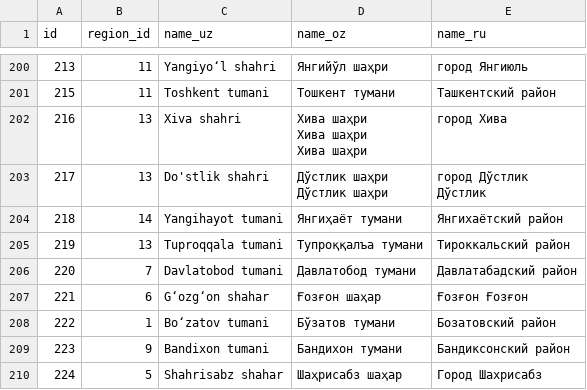
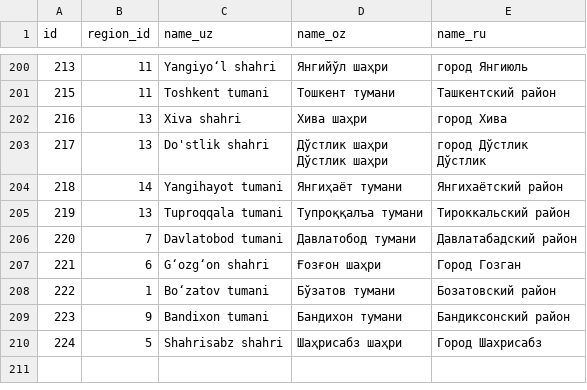
Before and after one commit to MIMAXUZ/uzbekistan-regions-data, a CSV file: CSV/districts.csv, drawn as a sheet; only a part is shown, gaps mark what is left out.

```diff
--- a/CSV/districts.csv
+++ b/CSV/districts.csv
@@ -201,7 +201,3 @@
 "215","11","Toshkent tumani","Тошкент тумани","Ташкентский район"
-"216","13","Xiva shahri","Хива шаҳри
-
-Хива шаҳри
-
-Хива шаҳри","город Хива"
+"216","13","Xiva shahri","Хива шаҳри","город Хива"
 "217","13","Do'stlik shahri","Дўстлик шаҳри
@@ -213,5 +209,5 @@
 "
-"221","6","G‘ozg‘on shahar","Ғозғон шаҳар","Ғозғон Ғозғон"
+"221","6","G‘ozg‘on shahri","Ғозғон шаҳри","Город Гозган"
 "222","1","Bo‘zatov tumani","Бўзатов тумани","Бозатовский район"
 "223","9","Bandixon tumani","Бандихон тумани","Бандиксонский район"
-"224","5","Shahrisabz shahar","Шаҳрисабз шаҳар","Город Шахрисабз"
+"224","5","Shahrisabz shahri","Шаҳрисабз шаҳри","Город Шахрисабз"
```
Also changed, not shown: CSV/regions.csv, 8 other files.
